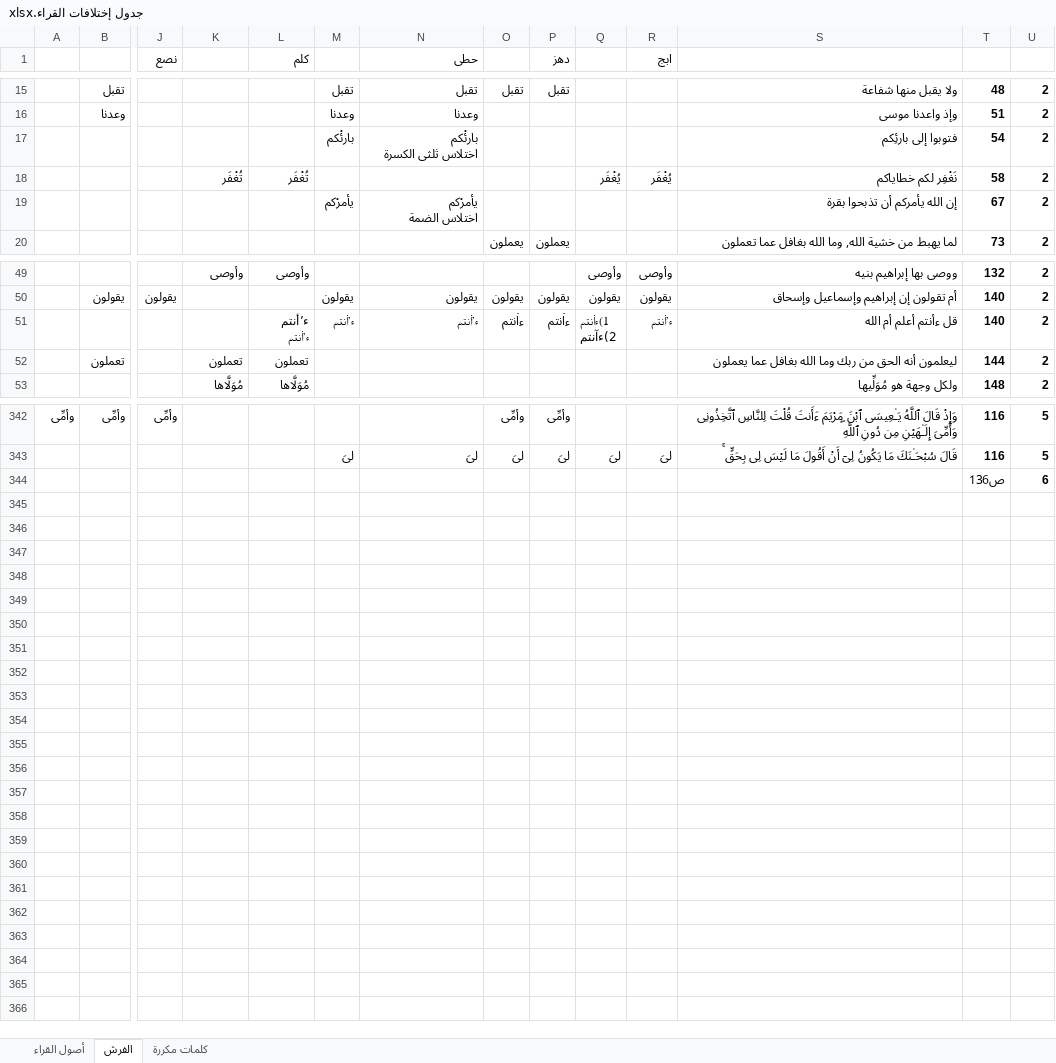
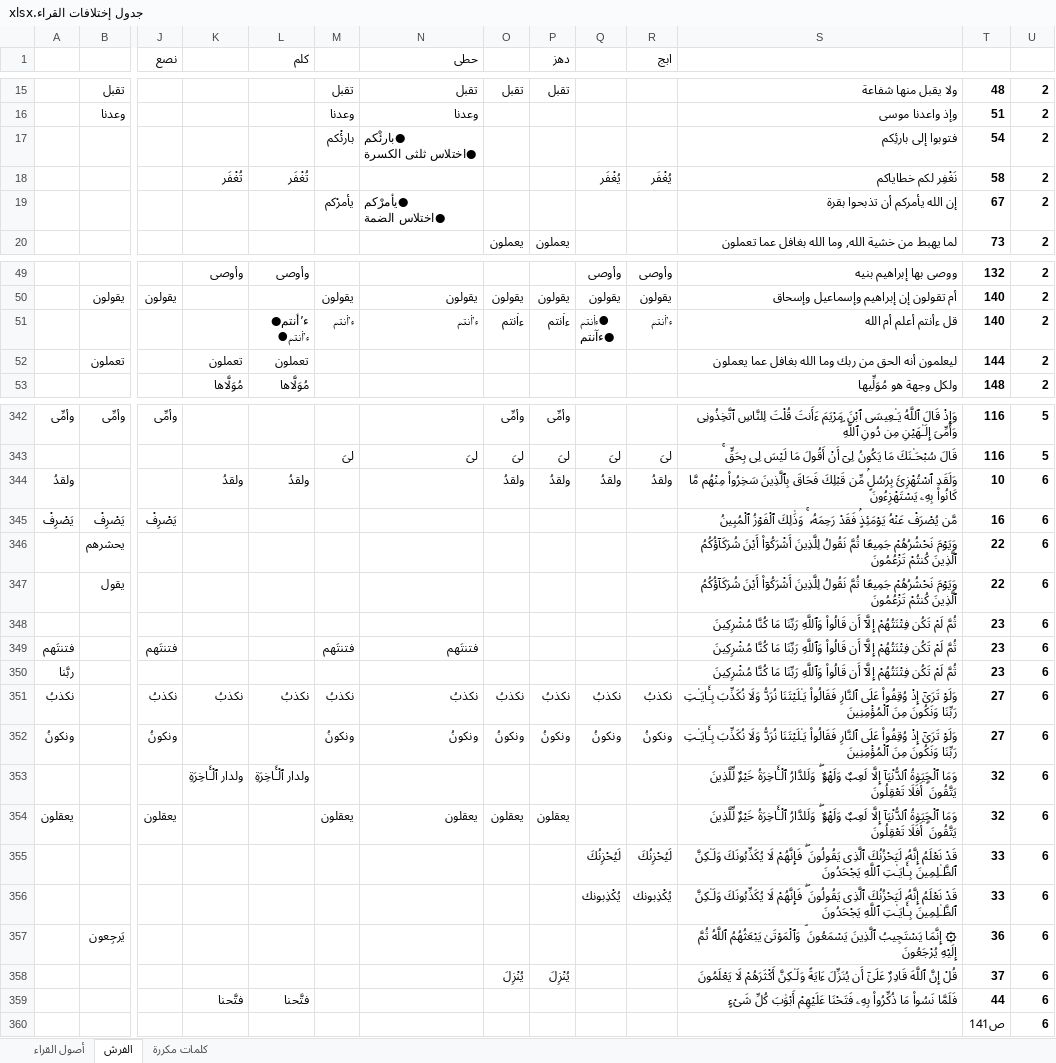
Before and after one commit to amrmsab/QiraAat, an Excel workbook: جدول إختلافات القراء.xlsx, sheet الفرش, drawn as a sheet; only a part is shown, gaps mark what is left out; values as stored, in another font and other column widths than the file's, no borders; addresses are those after the commit; rows hold the shown columns only; ↵ is a line break in a cell; the diff covers the shown part only; the diff names each change by its address in the sheet, - before the commit and + after, or states it on an @@ line.

```diff
--- a/جدول إختلافات القراء.xlsx (sheet الفرش)
+++ b/جدول إختلافات القراء.xlsx (sheet الفرش)
-N17 (حطى): بارئْكم ↵ اختلاس ثلثى الكسرة
+N17 (حطى): ●بارئْكم ↵ ●اختلاس ثلثى الكسرة
-N19 (حطى): يأمرْكم ↵ اختلاس الضمة
+N19 (حطى): ●يأمرْكم ↵ ●اختلاس الضمة
-L51 (كلم): ء’أنتم ↵ ء’ا۬نتم
+L51 (كلم): ء’أنتم● ↵ ء’ا۬نتم●
-Q51: 1)ءا۬نتم ↵ 2)ءآنتم
+Q51: ●ءا۬نتم ↵ ●ءآنتم
+row 344: ولقدُ |  |  | ولقدُ | ولقدُ |  |  | ولقدُ | ولقدُ | ولقدُ | ولقدُ | وَلَقَدِ ٱسْتُهْزِئَ بِرُسُلٍۢ مِّن قَبْلِكَ فَحَاقَ بِٱلَّذِينَ سَخِرُوا۟ مِنْهُم مَّا كَانُوا۟ بِهِۦ يَسْتَهْزِءُونَ | 10 | 6
+row 345: يَصْرِفْ | يَصْرِفْ | يَصْرِفْ |  |  |  |  |  |  |  |  | مَّن يُصْرَفْ عَنْهُ يَوْمَئِذٍۢ فَقَدْ رَحِمَهُۥ ۚ وَذَٰلِكَ ٱلْفَوْزُ ٱلْمُبِينُ | 16 | 6
+row 346:  | يحشرهم |  |  |  |  |  |  |  |  |  | وَيَوْمَ نَحْشُرُهُمْ جَمِيعًۭا ثُمَّ نَقُولُ لِلَّذِينَ أَشْرَكُوٓا۟ أَيْنَ شُرَكَآؤُكُمُ ٱلَّذِينَ كُنتُمْ تَزْعُمُونَ | 22 | 6
+row 347:  | يقول |  |  |  |  |  |  |  |  |  | وَيَوْمَ نَحْشُرُهُمْ جَمِيعًۭا ثُمَّ نَقُولُ لِلَّذِينَ أَشْرَكُوٓا۟ أَيْنَ شُرَكَآؤُكُمُ ٱلَّذِينَ كُنتُمْ تَزْعُمُونَ | 22 | 6
+row 348:  |  |  |  |  |  |  |  |  |  |  | ثُمَّ لَمْ تَكُن فِتْنَتُهُمْ إِلَّآ أَن قَالُوا۟ وَٱللَّهِ رَبِّنَا مَا كُنَّا مُشْرِكِينَ | 23 | 6
+row 349: فتنتَهم |  | فتنتَهم |  |  | فتنتَهم | فتنتَهم |  |  |  |  | ثُمَّ لَمْ تَكُن فِتْنَتُهُمْ إِلَّآ أَن قَالُوا۟ وَٱللَّهِ رَبِّنَا مَا كُنَّا مُشْرِكِينَ | 23 | 6
+row 350: ربَّنا |  |  |  |  |  |  |  |  |  |  | ثُمَّ لَمْ تَكُن فِتْنَتُهُمْ إِلَّآ أَن قَالُوا۟ وَٱللَّهِ رَبِّنَا مَا كُنَّا مُشْرِكِينَ | 23 | 6
+row 351: نكذبُ |  | نكذبُ | نكذبُ | نكذبُ | نكذبُ | نكذبُ | نكذبُ | نكذبُ | نكذبُ | نكذبُ | وَلَوْ تَرَىٰٓ إِذْ وُقِفُوا۟ عَلَى ٱلنَّارِ فَقَالُوا۟ يَـٰلَيْتَنَا نُرَدُّ وَلَا نُكَذِّبَ بِـَٔايَـٰتِ رَبِّنَا وَنَكُونَ مِنَ ٱلْمُؤْمِنِينَ | 27 | 6
+row 352: ونكونُ |  | ونكونُ |  |  | ونكونُ | ونكونُ | ونكونُ | ونكونُ | ونكونُ | ونكونُ | وَلَوْ تَرَىٰٓ إِذْ وُقِفُوا۟ عَلَى ٱلنَّارِ فَقَالُوا۟ يَـٰلَيْتَنَا نُرَدُّ وَلَا نُكَذِّبَ بِـَٔايَـٰتِ رَبِّنَا وَنَكُونَ مِنَ ٱلْمُؤْمِنِينَ | 27 | 6
+row 353:  |  |  | ولدار ٱلْـَٔاخِرَةِ | ولدار ٱلْـَٔاخِرَةِ |  |  |  |  |  |  | وَمَا ٱلْحَيَوٰةُ ٱلدُّنْيَآ إِلَّا لَعِبٌۭ وَلَهْوٌۭ ۖ وَلَلدَّارُ ٱلْـَٔاخِرَةُ خَيْرٌۭ لِّلَّذِينَ يَتَّقُونَ ۗ أَفَلَا تَعْقِلُونَ | 32 | 6
+row 354: يعقلون |  | يعقلون |  |  | يعقلون | يعقلون | يعقلون | يعقلون |  |  | وَمَا ٱلْحَيَوٰةُ ٱلدُّنْيَآ إِلَّا لَعِبٌۭ وَلَهْوٌۭ ۖ وَلَلدَّارُ ٱلْـَٔاخِرَةُ خَيْرٌۭ لِّلَّذِينَ يَتَّقُونَ ۗ أَفَلَا تَعْقِلُونَ | 32 | 6
+row 355:  |  |  |  |  |  |  |  |  | لَيُحْزِنُكَ | لَيُحْزِنُكَ | قَدْ نَعْلَمُ إِنَّهُۥ لَيَحْزُنُكَ ٱلَّذِى يَقُولُونَ ۖ فَإِنَّهُمْ لَا يُكَذِّبُونَكَ وَلَـٰكِنَّ ٱلظَّـٰلِمِينَ بِـَٔايَـٰتِ ٱللَّهِ يَجْحَدُونَ | 33 | 6
+row 356:  |  |  |  |  |  |  |  |  | يُكْذِبونك | يُكْذِبونك | قَدْ نَعْلَمُ إِنَّهُۥ لَيَحْزُنُكَ ٱلَّذِى يَقُولُونَ ۖ فَإِنَّهُمْ لَا يُكَذِّبُونَكَ وَلَـٰكِنَّ ٱلظَّـٰلِمِينَ بِـَٔايَـٰتِ ٱللَّهِ يَجْحَدُونَ | 33 | 6
+row 357:  | يَرجِعون |  |  |  |  |  |  |  |  |  | ۞ إِنَّمَا يَسْتَجِيبُ ٱلَّذِينَ يَسْمَعُونَ ۘ وَٱلْمَوْتَىٰ يَبْعَثُهُمُ ٱللَّهُ ثُمَّ إِلَيْهِ يُرْجَعُونَ | 36 | 6
+row 358:  |  |  |  |  |  |  | يُنْزِلَ | يُنْزِلَ |  |  | قُلْ إِنَّ ٱللَّهَ قَادِرٌ عَلَىٰٓ أَن يُنَزِّلَ ءَايَةًۭ وَلَـٰكِنَّ أَكْثَرَهُمْ لَا يَعْلَمُونَ | 37 | 6
+row 359:  |  |  | فتَّحنا | فتَّحنا |  |  |  |  |  |  | فَلَمَّا نَسُوا۟ مَا ذُكِّرُوا۟ بِهِۦ فَتَحْنَا عَلَيْهِمْ أَبْوَٰبَ كُلِّ شَىْءٍ | 44 | 6
-T360: ص136
+T360: ص141
```
Also changed, not shown: 2 edited cells elsewhere in this sheet, 1 other file.
